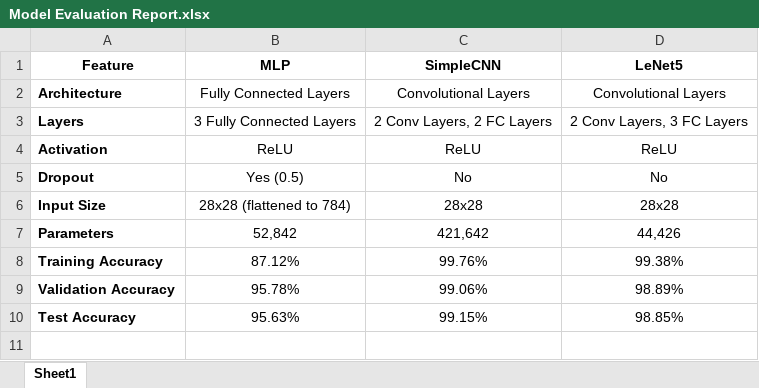
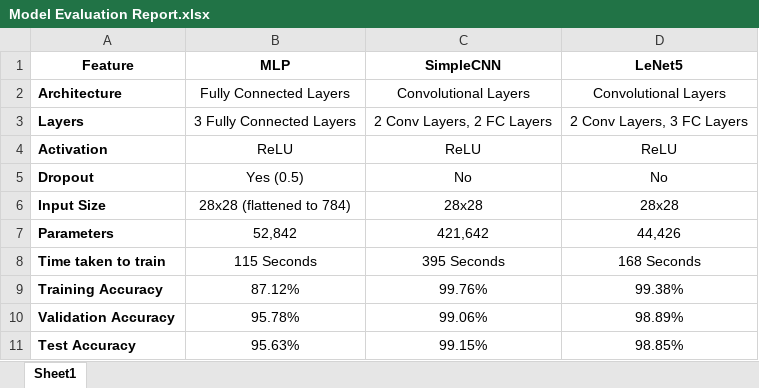
Before and after one commit to batchusuryateja/Handwritten-Digit-Recognition-with-LeNet5-Model-in-Pytorch, an Excel workbook: Model Evaluation Report.xlsx, sheet Sheet1, drawn as a sheet; values as stored, in another font and other column widths than the file's, no borders; the diff names each change by its address in the sheet, - before the commit and + after, or states it on an @@ line.

Commit message:
Comparison Table

```diff
--- a/Model Evaluation Report.xlsx (sheet Sheet1)
+++ b/Model Evaluation Report.xlsx (sheet Sheet1)
+row 8: Time taken to train | 115 Seconds | 395 Seconds | 168 Seconds
```
